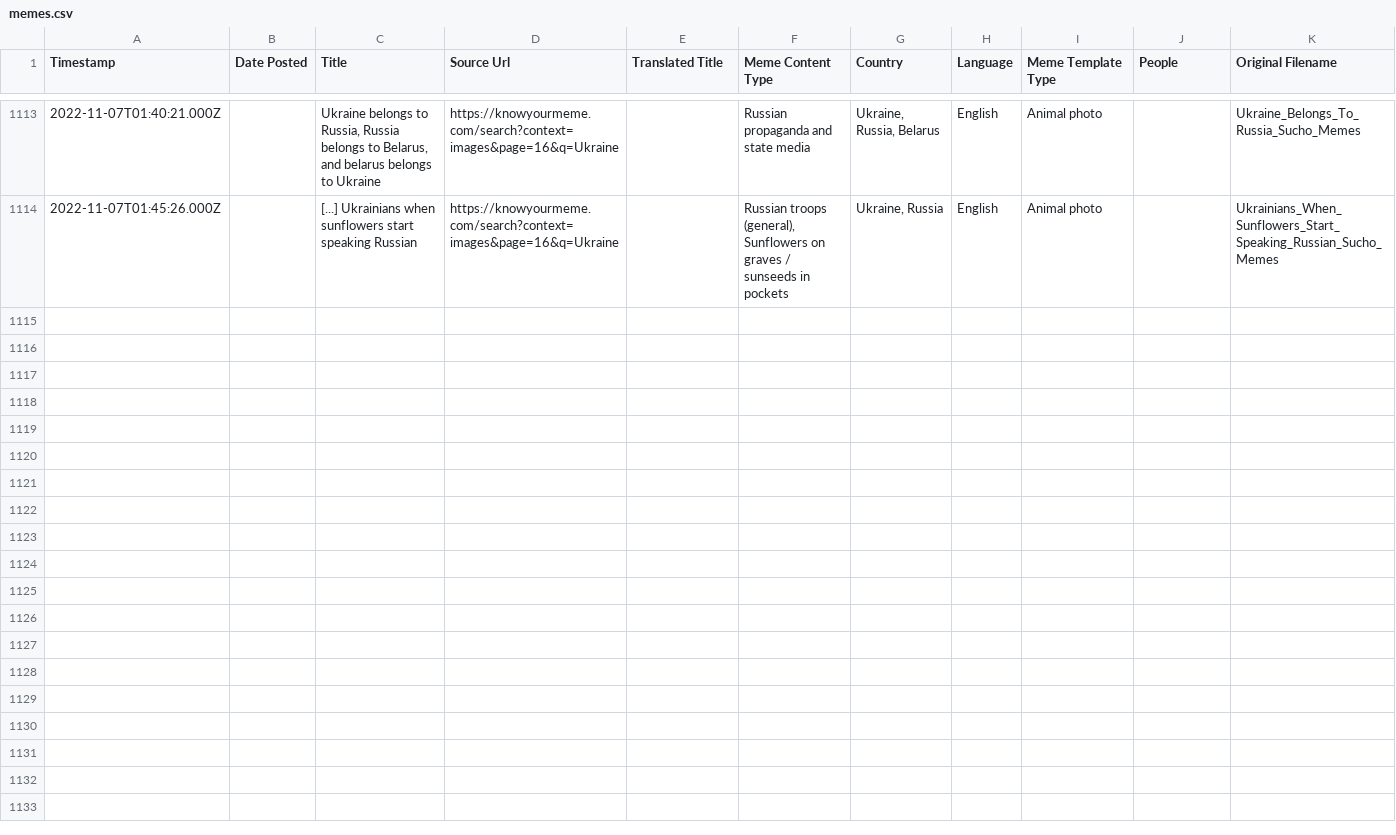
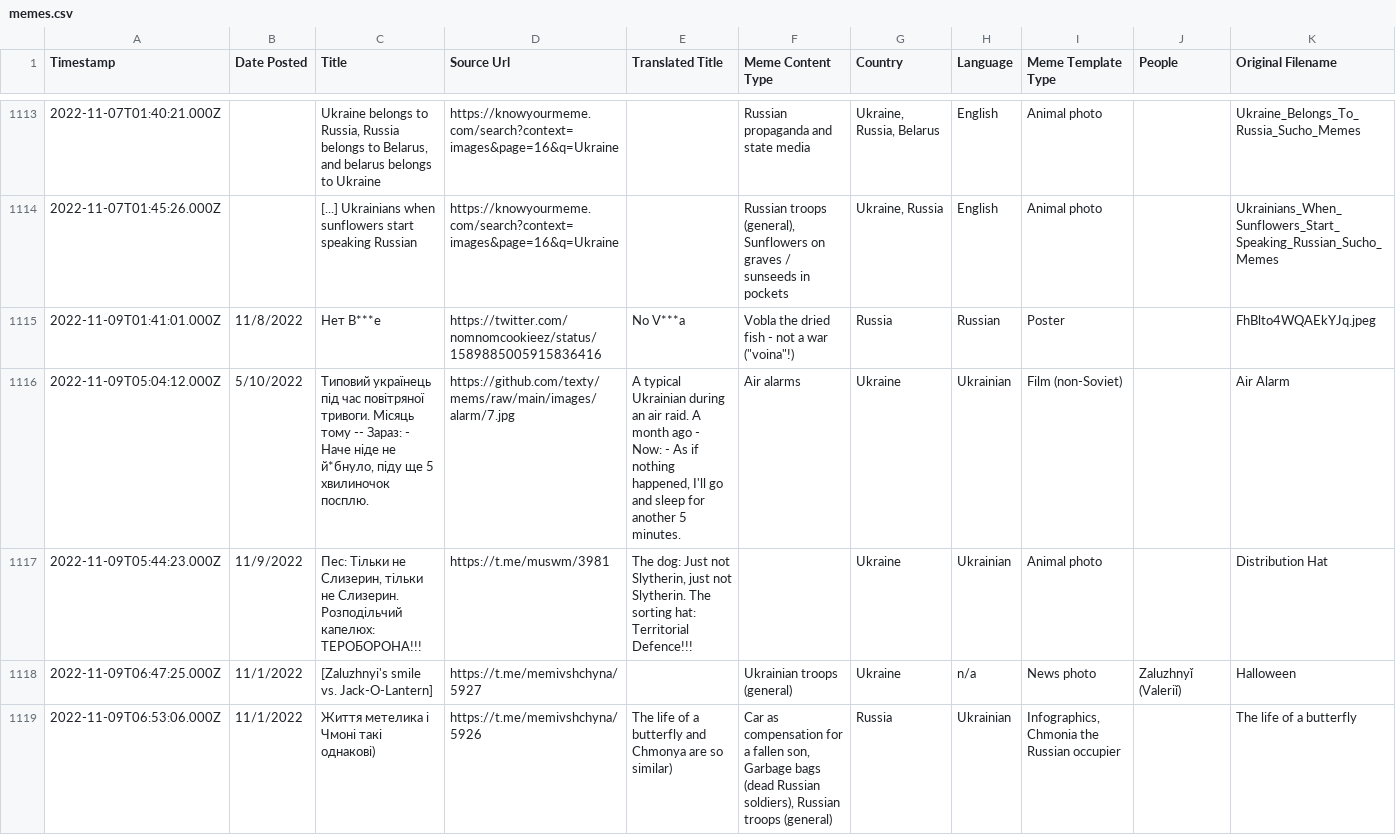
Before and after one commit to sucho-archiving/meme-wall, a CSV file: memes.csv, drawn as a sheet; only a part is shown, gaps mark what is left out; rows hold the shown columns only; the diff names each change by its address in the sheet, - before the commit and + after, or states it on an @@ line.

```diff
--- a/memes.csv
+++ b/memes.csv
+row 1115: 2022-11-09T01:41:01.000Z | 11/8/2022 | Нет В***е | https://twitter.com/nomnomcookieez/status/1589885005915836416 | No V***a | Vobla the dried fish - not a war ("voina"!) | Russia | Russian | Poster |  | FhBlto4WQAEkYJq.jpeg
+row 1116: 2022-11-09T05:04:12.000Z | 5/10/2022 | Типовий українець під час повітряної тривоги. Місяць тому -- Зараз: - Наче ніде не й*бнуло, пiду ще 5 хвилиночок посплю. | https://github.com/texty/mems/raw/main/images/alarm/7.jpg | A typical Ukrainian during an air raid. A month ago - Now: - As if nothing happened, I'll go and sleep for another 5 minutes. | Air alarms | Ukraine | Ukrainian | Film (non-Soviet) |  | Air Alarm
+row 1117: 2022-11-09T05:44:23.000Z | 11/9/2022 | Пес: Тільки не Слизерин, тільки не Слизерин. Розподільчий капелюх: ТЕРОБОРОНА!!! | https://t.me/muswm/3981 | The dog: Just not Slytherin, just not Slytherin. The sorting hat: Territorial Defence!!! |  | Ukraine | Ukrainian | Animal photo |  | Distribution Hat
+row 1118: 2022-11-09T06:47:25.000Z | 11/1/2022 | [Zaluzhnyi's smile vs. Jack-O-Lantern] | https://t.me/memivshchyna/5927 |  | Ukrainian troops (general) | Ukraine | n/a | News photo | Zaluzhnyǐ (Valeriǐ) | Halloween
+row 1119: 2022-11-09T06:53:06.000Z | 11/1/2022 | Життя метелика і Чмоні такі однакові) | https://t.me/memivshchyna/5926 | The life of a butterfly and Chmonya are so similar) | Car as compensation for a fallen son, Garbage bags (dead Russian soldiers), Russian troops (general) | Russia | Ukrainian | Infographics, Chmonia the Russian occupier |  | The life of a butterfly
```
Also changed, not shown: 21 other files.
